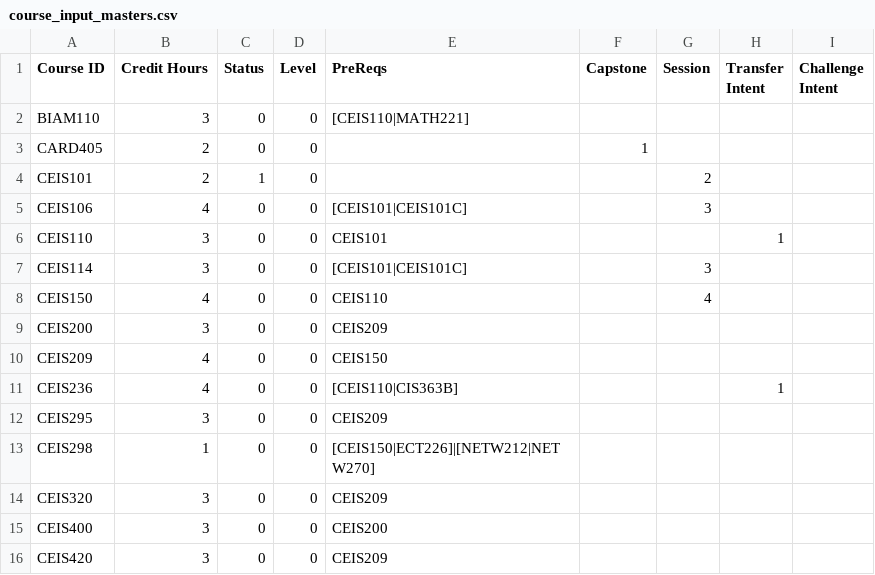
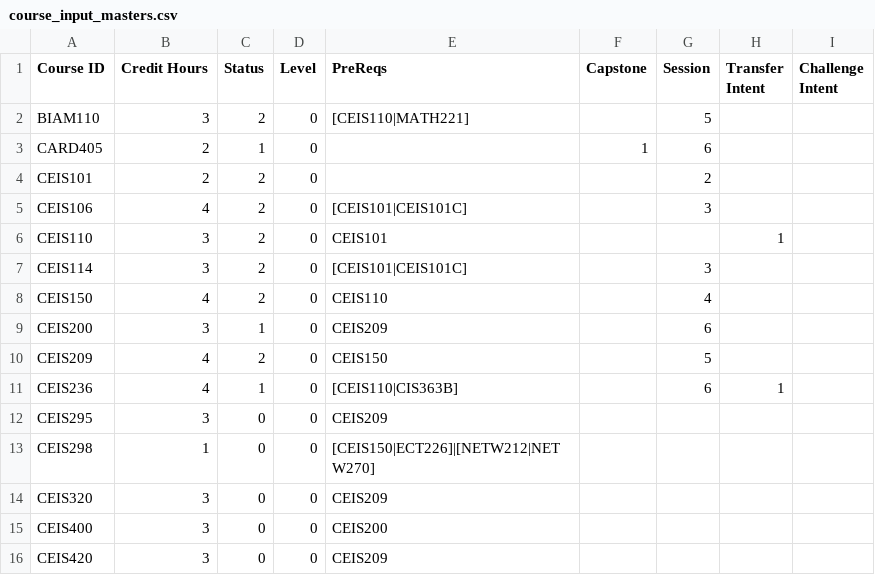
Before and after one commit to Clinton6788/course_scheduler, a CSV file: course_input_masters.csv, drawn as a sheet; only a part is shown; the diff covers the shown part only.

```diff
--- a/course_input_masters.csv
+++ b/course_input_masters.csv
@@ -1,12 +1,12 @@
 Course ID,Credit Hours,Status,Level,PreReqs,Capstone,Session,Transfer Intent,Challenge Intent
-BIAM110,3,0,0,[CEIS110|MATH221],,,,
-CARD405,2,0,0,,1,,,
-CEIS101,2,1,0,,,2,,
-CEIS106,4,0,0,[CEIS101|CEIS101C],,3,,
-CEIS110,3,0,0,CEIS101,,,1,
-CEIS114,3,0,0,[CEIS101|CEIS101C],,3,,
-CEIS150,4,0,0,CEIS110,,4,,
-CEIS200,3,0,0,CEIS209,,,,
-CEIS209,4,0,0,CEIS150,,,,
-CEIS236,4,0,0,[CEIS110|CIS363B],,,1,
+BIAM110,3,2,0,[CEIS110|MATH221],,5,,
+CARD405,2,1,0,,1,6,,
+CEIS101,2,2,0,,,2,,
+CEIS106,4,2,0,[CEIS101|CEIS101C],,3,,
+CEIS110,3,2,0,CEIS101,,,1,
+CEIS114,3,2,0,[CEIS101|CEIS101C],,3,,
+CEIS150,4,2,0,CEIS110,,4,,
+CEIS200,3,1,0,CEIS209,,6,,
+CEIS209,4,2,0,CEIS150,,5,,
+CEIS236,4,1,0,[CEIS110|CIS363B],,6,1,
 CEIS295,3,0,0,CEIS209,,,,
```
Also changed, not shown: 8 edited cells elsewhere in this file, course_input.csv, 9 other files.
